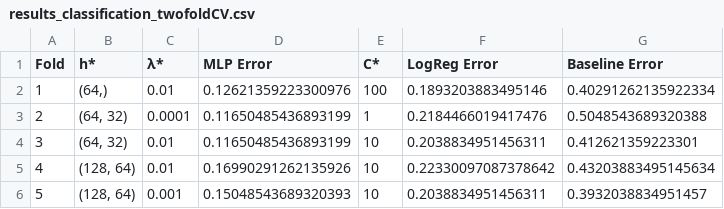
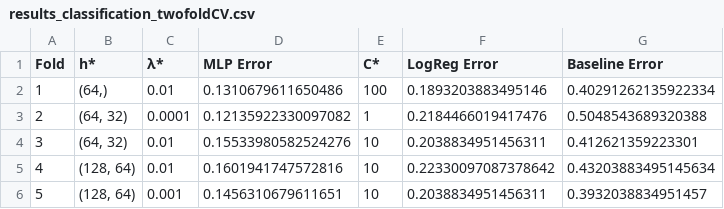
Before and after one commit to chrisd314/02452_Machine_Learning_Project_Fall_2025, a CSV file: results_classification_twofoldCV.csv, drawn as a sheet.

Commit message:
mc nemar test classification

```diff
--- a/results_classification_twofoldCV.csv
+++ b/results_classification_twofoldCV.csv
@@ -1,6 +1,6 @@
 Fold,h*,λ*,MLP Error,C*,LogReg Error,Baseline Error
-1,"(64,)",0.01,0.12621359223300976,100,0.1893203883495146,0.40291262135922334
-2,"(64, 32)",0.0001,0.11650485436893199,1,0.2184466019417476,0.5048543689320388
-3,"(64, 32)",0.01,0.11650485436893199,10,0.2038834951456311,0.412621359223301
-4,"(128, 64)",0.01,0.16990291262135926,10,0.22330097087378642,0.43203883495145634
-5,"(128, 64)",0.001,0.15048543689320393,10,0.2038834951456311,0.3932038834951457
+1,"(64,)",0.01,0.1310679611650486,100,0.1893203883495146,0.40291262135922334
+2,"(64, 32)",0.0001,0.12135922330097082,1,0.2184466019417476,0.5048543689320388
+3,"(64, 32)",0.01,0.15533980582524276,10,0.2038834951456311,0.412621359223301
+4,"(128, 64)",0.01,0.1601941747572816,10,0.22330097087378642,0.43203883495145634
+5,"(128, 64)",0.001,0.1456310679611651,10,0.2038834951456311,0.3932038834951457
```
Also changed, not shown: 1 other file.
